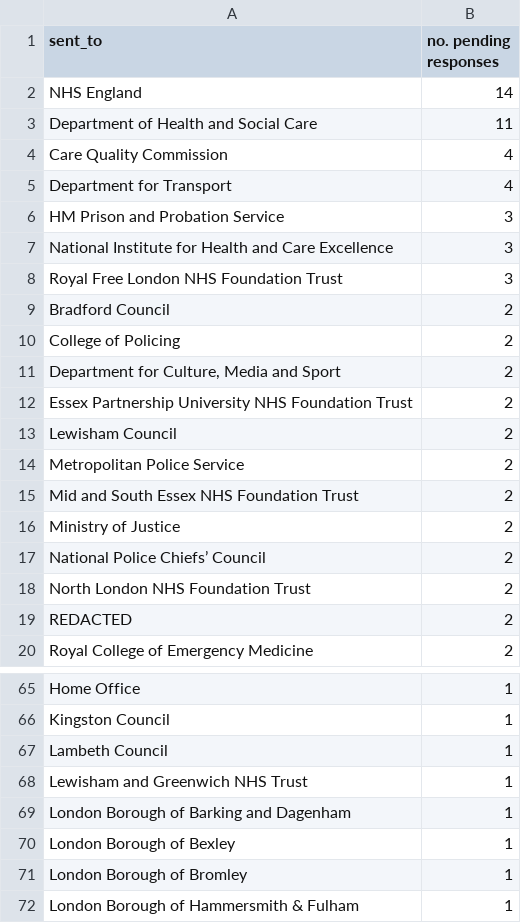
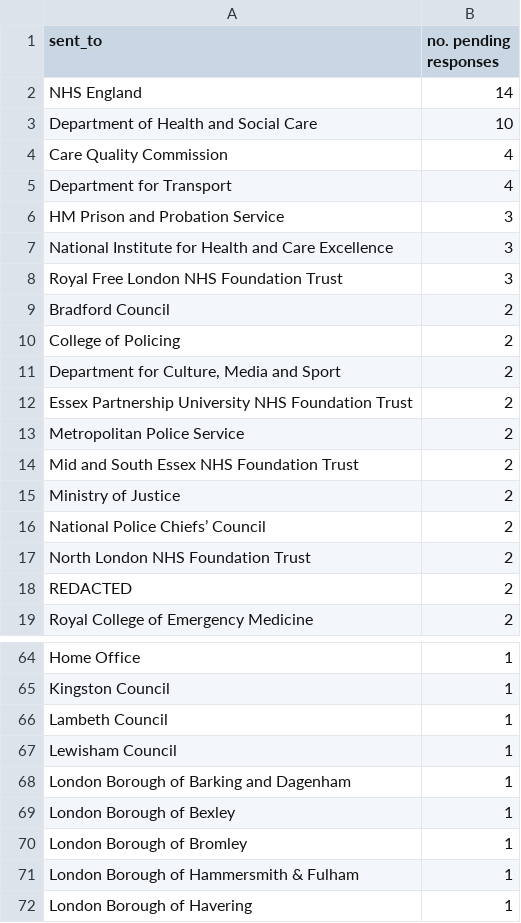
Before and after one commit to georgiarichards/preventabledeathstracker, a CSV file: src/analyse/counts/data/sent/reg28_by_status/counts/pending_counts.csv, drawn as a sheet; only a part is shown, gaps mark what is left out; the shorter side is filled out with more unchanged rows.

```diff
--- a/src/analyse/counts/data/sent/reg28_by_status/counts/pending_counts.csv
+++ b/src/analyse/counts/data/sent/reg28_by_status/counts/pending_counts.csv
@@ -2,3 +2,3 @@ sent_to,no. pending responses
 NHS England,14
-Department of Health and Social Care,11
+Department of Health and Social Care,10
 Care Quality Commission,4
@@ -12,3 +12,2 @@ College of Policing,2
 Essex Partnership University NHS Foundation Trust,2
-Lewisham Council,2
 Metropolitan Police Service,2
@@ -67,3 +66,3 @@ Kingston Council,1
 Lambeth Council,1
-Lewisham and Greenwich NHS Trust,1
+Lewisham Council,1
 London Borough of Barking and Dagenham,1
```
Also changed, not shown: src/analyse/counts/data/sent/reg28_by_status/counts/overdue_counts.csv, src/analyse/counts/data/sent/reg28_by_status/counts/top30/top_30_pending_counts.csv, 24 other files.
